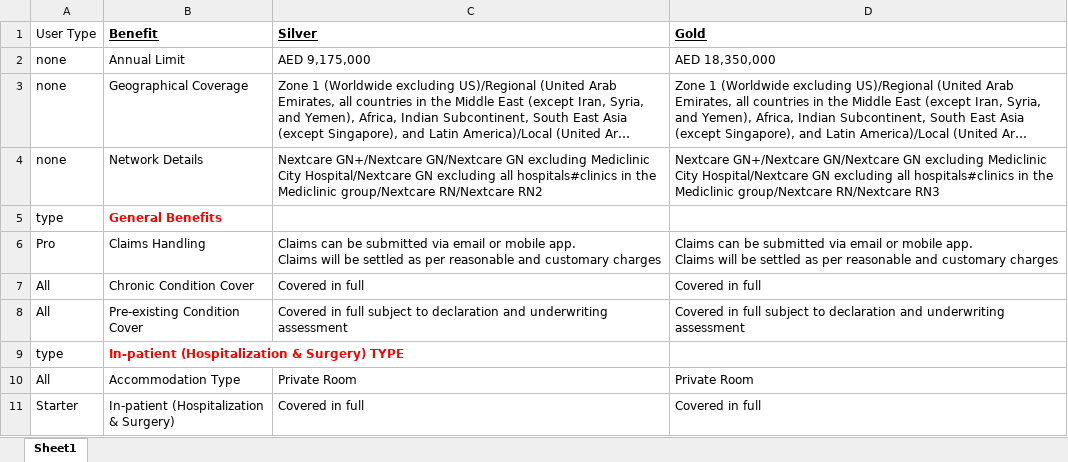
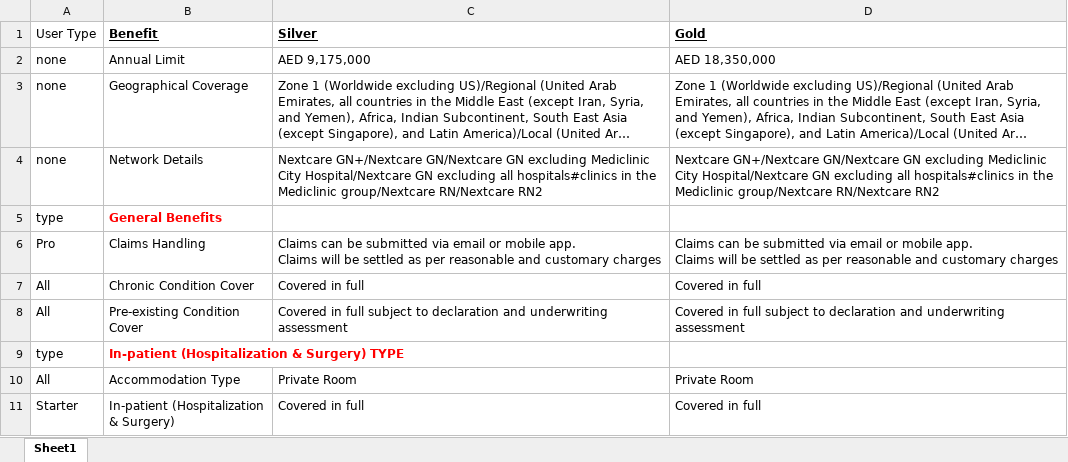
Before and after one commit to narinder123/saleslab_excel_parcel, an Excel workbook: Inputs/William_russell/benefits.xlsx, sheet Sheet1, drawn as a sheet; only a part is shown; long unchanged cells end in …; values as stored, in another font and other column widths than the file's, no borders; the diff names each change by its address in the sheet, - before the commit and + after, or states it on an @@ line.

```diff
--- a/Inputs/William_russell/benefits.xlsx (sheet Sheet1)
+++ b/Inputs/William_russell/benefits.xlsx (sheet Sheet1)
-D4 (Gold): …group/Nextcare RN/Nextcare RN3
+D4 (Gold): …group/Nextcare RN/Nextcare RN2
```
Also changed, not shown: Inputs/William_russell/addons.xlsx, Inputs/William_russell/info.xlsx, 4 other files.
